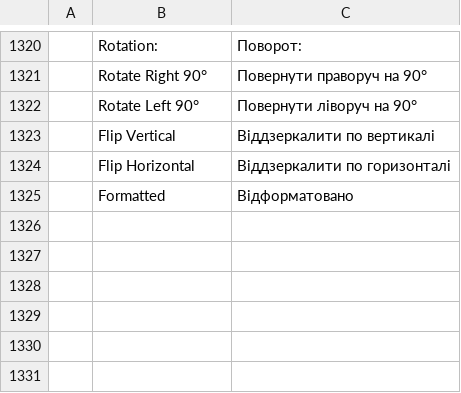
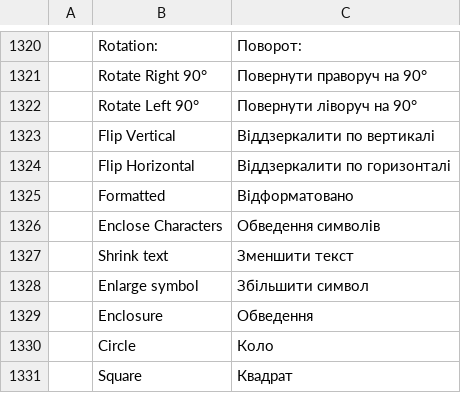
Before and after one commit to storytold/wordcraft, a TSV file: crates/ui-egui/src/i18n/uk.tsv, drawn as a sheet; only a part is shown, gaps mark what is left out.

```diff
--- a/crates/ui-egui/src/i18n/uk.tsv
+++ b/crates/ui-egui/src/i18n/uk.tsv
@@ -1325 +1325,7 @@
 	Formatted	Відформатовано
+	Enclose Characters	Обведення символів
+	Shrink text	Зменшити текст
+	Enlarge symbol	Збільшити символ
+	Enclosure	Обведення
+	Circle	Коло
+	Square	Квадрат
```
Also changed, not shown: crates/ui-egui/src/i18n/es.tsv, crates/ui-egui/src/i18n/et.tsv, 27 other files.
